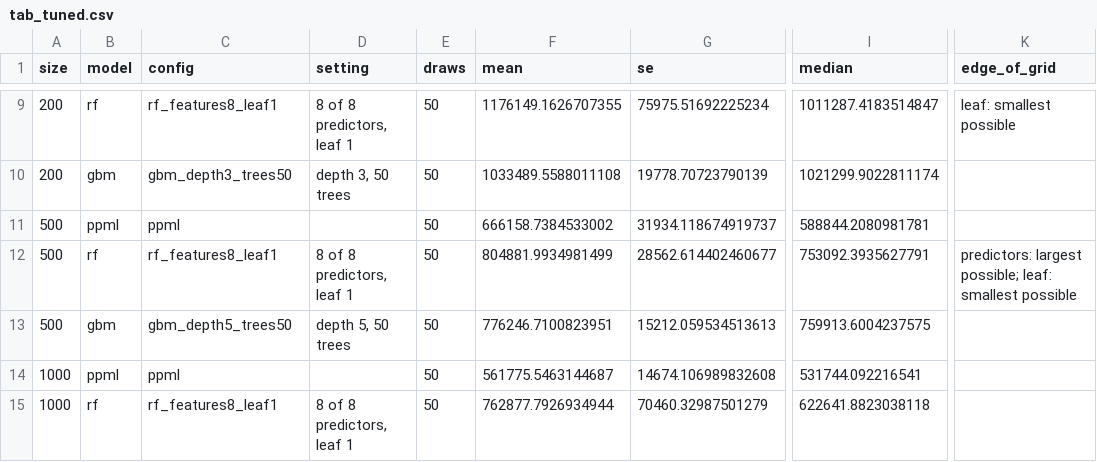
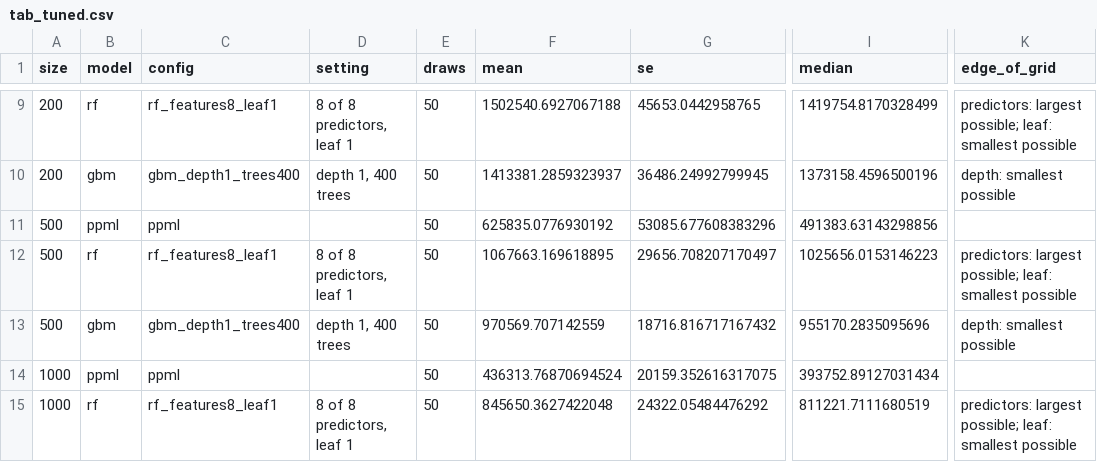
Before and after one commit to yu-lin-02/advanced-data-analysis, a CSV file: figures/tab_tuned.csv, drawn as a sheet; only a part is shown, gaps mark what is left out; the diff covers the shown part only; the diff names each change by its address in the sheet, - before the commit and + after, or states it on an @@ line.

```diff
--- a/figures/tab_tuned.csv
+++ b/figures/tab_tuned.csv
-F9 (mean): 1176149.1626707355
+F9 (mean): 1502540.6927067188
-G9 (se): 75975.51692225234
+G9 (se): 45653.0442958765
-I9 (median): 1011287.4183514847
+I9 (median): 1419754.8170328499
-K9 (edge_of_grid): leaf: smallest possible
+K9 (edge_of_grid): predictors: largest possible; leaf: smallest possible
-C10 (config): gbm_depth3_trees50
+C10 (config): gbm_depth1_trees400
-D10 (setting): depth 3, 50 trees
+D10 (setting): depth 1, 400 trees
-F10 (mean): 1033489.5588011108
+F10 (mean): 1413381.2859323937
-G10 (se): 19778.70723790139
+G10 (se): 36486.24992799945
-I10 (median): 1021299.9022811174
+I10 (median): 1373158.4596500196
-K10 (edge_of_grid): (empty)
+K10 (edge_of_grid): depth: smallest possible
-F11 (mean): 666158.7384533002
+F11 (mean): 625835.0776930192
-G11 (se): 31934.118674919737
+G11 (se): 53085.677608383296
-I11 (median): 588844.2080981781
+I11 (median): 491383.63143298856
-F12 (mean): 804881.9934981499
+F12 (mean): 1067663.169618895
-G12 (se): 28562.614402460677
+G12 (se): 29656.708207170497
-I12 (median): 753092.3935627791
+I12 (median): 1025656.0153146223
-C13 (config): gbm_depth5_trees50
+C13 (config): gbm_depth1_trees400
-D13 (setting): depth 5, 50 trees
+D13 (setting): depth 1, 400 trees
-F13 (mean): 776246.7100823951
+F13 (mean): 970569.707142559
-G13 (se): 15212.059534513613
+G13 (se): 18716.816717167432
-I13 (median): 759913.6004237575
+I13 (median): 955170.2835095696
-K13 (edge_of_grid): (empty)
+K13 (edge_of_grid): depth: smallest possible
-F14 (mean): 561775.5463144687
+F14 (mean): 436313.76870694524
-G14 (se): 14674.106989832608
+G14 (se): 20159.352616317075
-I14 (median): 531744.092216541
+I14 (median): 393752.89127031434
-F15 (mean): 762877.7926934944
+F15 (mean): 845650.3627422048
-G15 (se): 70460.32987501279
+G15 (se): 24322.05484476292
-I15 (median): 622641.8823038118
+I15 (median): 811221.7111680519
-K15 (edge_of_grid): (empty)
+K15 (edge_of_grid): predictors: largest possible; leaf: smallest possible
```
Also changed, not shown: 62 edited cells elsewhere in this file, figures/analysis_methods.csv, figures/noise_gaps.csv, 25 other files.
